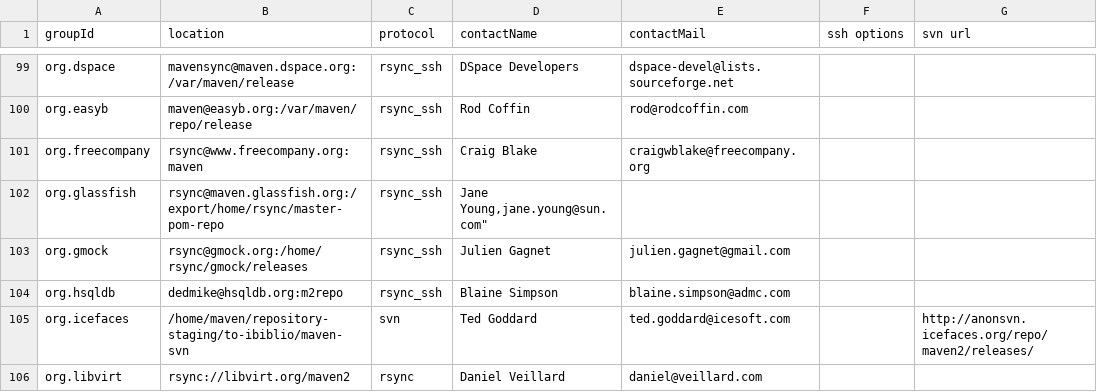
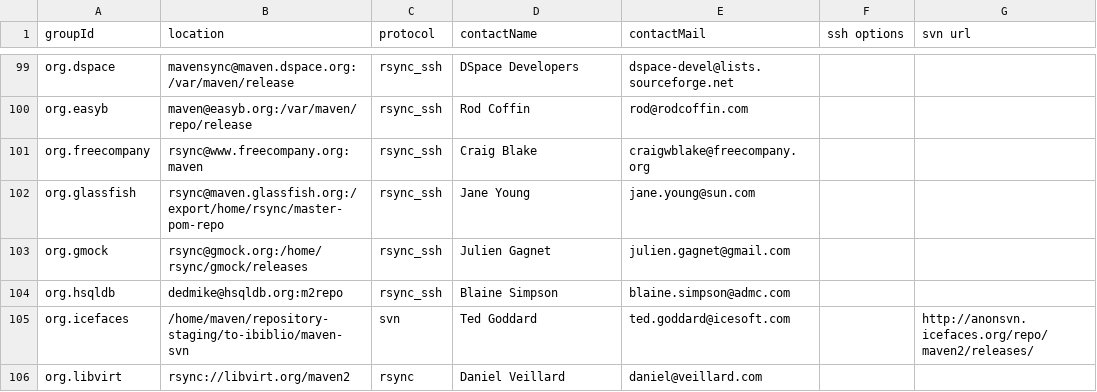
Before and after one commit to apache/maven-repository-tools, a CSV file: src/bin/synchronize/m2-sync/sync.csv, drawn as a sheet; only a part is shown, gaps mark what is left out.

Commit message:
Fix quotes
git-svn-id: https://svn.apache.org/repos/asf/maven/repository-tools/trunk@833551 13f79535-47bb-0310-9956-ffa450edef68

```diff
--- a/src/bin/synchronize/m2-sync/sync.csv
+++ b/src/bin/synchronize/m2-sync/sync.csv
@@ -101,3 +101,3 @@
 "org.freecompany","rsync@www.freecompany.org:maven","rsync_ssh","Craig Blake","craigwblake@freecompany.org",,
-"org.glassfish","rsync@maven.glassfish.org:/export/home/rsync/master-pom-repo","rsync_ssh","Jane Young,"jane.young@sun.com",,
+"org.glassfish","rsync@maven.glassfish.org:/export/home/rsync/master-pom-repo","rsync_ssh","Jane Young","jane.young@sun.com",,
 "org.gmock","rsync@gmock.org:/home/rsync/gmock/releases","rsync_ssh","Julien Gagnet","julien.gagnet@gmail.com",,
```
